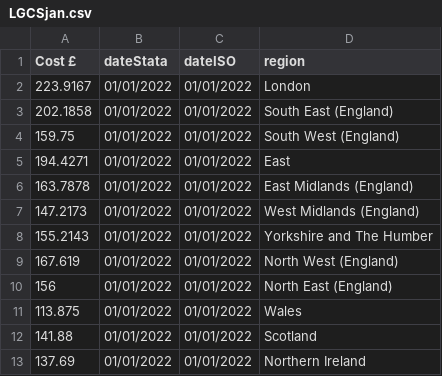
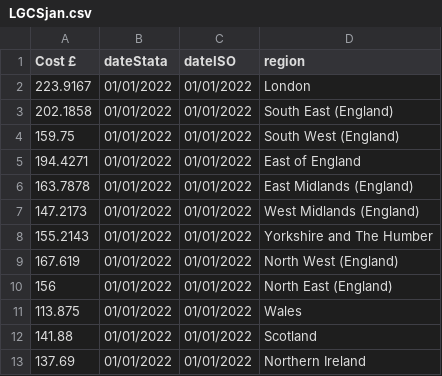
Before and after one commit to sutcliffemax/sutcliffemax.github.io, a CSV file: LGCSjan.csv, drawn as a sheet.

Commit message:
Update LGCSjan.csv

```diff
--- a/LGCSjan.csv
+++ b/LGCSjan.csv
@@ -4,3 +4,3 @@
 159.75,01/01/2022,01/01/2022,South West (England)
-194.4271,01/01/2022,01/01/2022,East
+194.4271,01/01/2022,01/01/2022,East of England
 163.7878,01/01/2022,01/01/2022,East Midlands (England)
```
